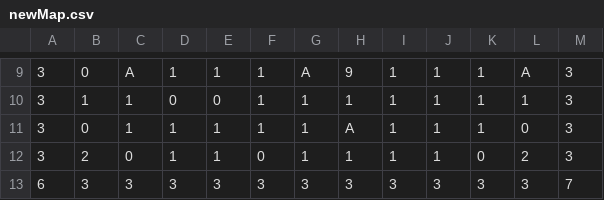
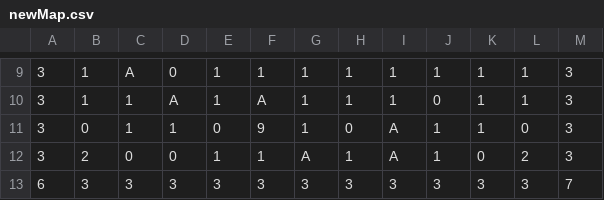
Before and after one commit to Arcahub/Bomberman, a CSV file: assets/maps/newMap.csv, drawn as a sheet; only a part is shown, gaps mark what is left out; the diff covers the shown part only.

```diff
--- a/assets/maps/newMap.csv
+++ b/assets/maps/newMap.csv
@@ -9,5 +9,5 @@
-3,0,A,1,1,1,A,9,1,1,1,A,3
-3,1,1,0,0,1,1,1,1,1,1,1,3
-3,0,1,1,1,1,1,A,1,1,1,0,3
-3,2,0,1,1,0,1,1,1,1,0,2,3
+3,1,A,0,1,1,1,1,1,1,1,1,3
+3,1,1,A,1,A,1,1,1,0,1,1,3
+3,0,1,1,0,9,1,0,A,1,1,0,3
+3,2,0,0,1,1,A,1,A,1,0,2,3
 6,3,3,3,3,3,3,3,3,3,3,3,7
```
Also changed, not shown: 33 edited cells elsewhere in this file, 21 other files.
